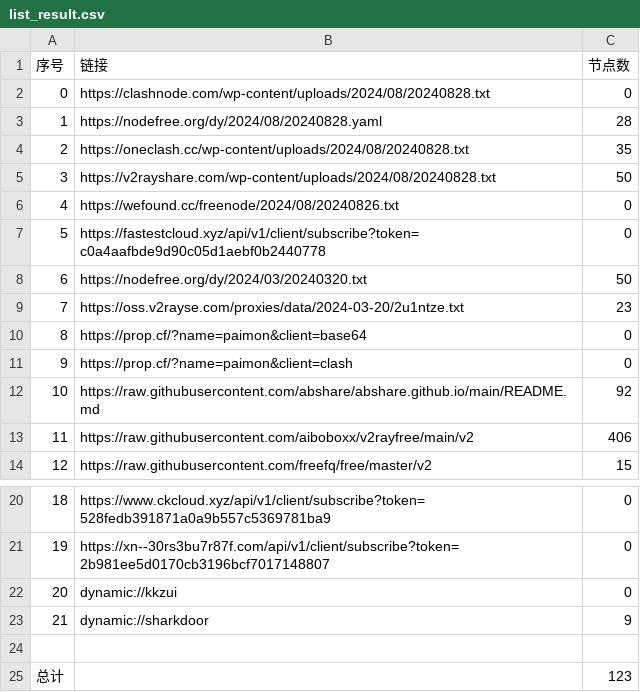
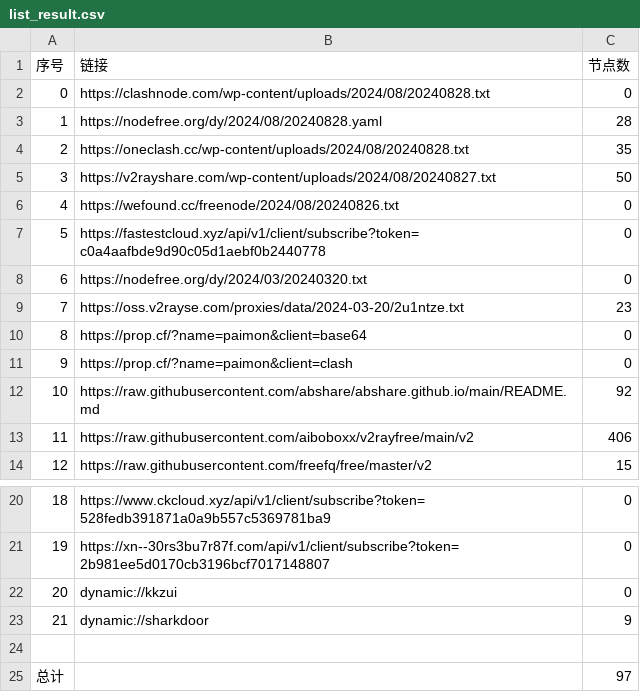
Before and after one commit to Limkon/AutoMergePublicNodes, a CSV file: list_result.csv, drawn as a sheet; only a part is shown, gaps mark what is left out.

```diff
--- a/list_result.csv
+++ b/list_result.csv
@@ -4,6 +4,6 @@
 2,https://oneclash.cc/wp-content/uploads/2024/08/20240828.txt,35
-3,https://v2rayshare.com/wp-content/uploads/2024/08/20240828.txt,50
+3,https://v2rayshare.com/wp-content/uploads/2024/08/20240827.txt,50
 4,https://wefound.cc/freenode/2024/08/20240826.txt,0
 5,https://fastestcloud.xyz/api/v1/client/subscribe?token=c0a4aafbde9d90c05d1aebf0b2440778,0
-6,https://nodefree.org/dy/2024/03/20240320.txt,50
+6,https://nodefree.org/dy/2024/03/20240320.txt,0
 7,https://oss.v2rayse.com/proxies/data/2024-03-20/2u1ntze.txt,23
@@ -24,2 +24,2 @@
 
-总计,,123
+总计,,97
```
Also changed, not shown: 9 other files.
